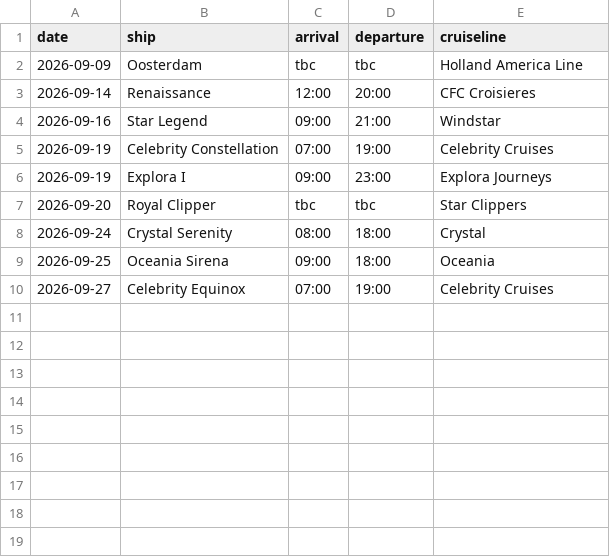
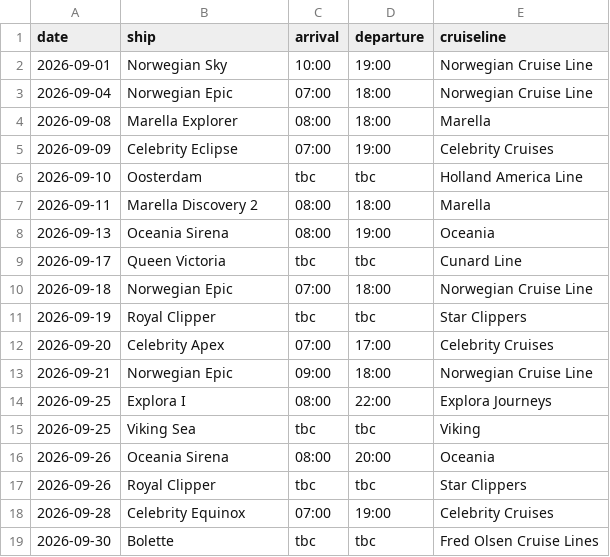
Before and after one commit to grahamchuter-debug/villefranche-shore-excursions, a CSV file: public/data/september-2026.csv, drawn as a sheet.

```diff
--- a/public/data/september-2026.csv
+++ b/public/data/september-2026.csv
@@ -1,10 +1,19 @@
 date,ship,arrival,departure,cruiseline
-2026-09-09,Oosterdam,tbc,tbc,Holland America Line
-2026-09-14,Renaissance,12:00,20:00,CFC Croisieres
-2026-09-16,Star Legend,09:00,21:00,Windstar
-2026-09-19,Celebrity Constellation,07:00,19:00,Celebrity Cruises
-2026-09-19,Explora I,09:00,23:00,Explora Journeys
-2026-09-20,Royal Clipper,tbc,tbc,Star Clippers
-2026-09-24,Crystal Serenity,08:00,18:00,Crystal
-2026-09-25,Oceania Sirena,09:00,18:00,Oceania
-2026-09-27,Celebrity Equinox,07:00,19:00,Celebrity Cruises
+2026-09-01,Norwegian Sky,10:00,19:00,Norwegian Cruise Line
+2026-09-04,Norwegian Epic,07:00,18:00,Norwegian Cruise Line
+2026-09-08,Marella Explorer,08:00,18:00,Marella
+2026-09-09,Celebrity Eclipse,07:00,19:00,Celebrity Cruises
+2026-09-10,Oosterdam,tbc,tbc,Holland America Line
+2026-09-11,Marella Discovery 2,08:00,18:00,Marella
+2026-09-13,Oceania Sirena,08:00,19:00,Oceania
+2026-09-17,Queen Victoria,tbc,tbc,Cunard Line
+2026-09-18,Norwegian Epic,07:00,18:00,Norwegian Cruise Line
+2026-09-19,Royal Clipper,tbc,tbc,Star Clippers
+2026-09-20,Celebrity Apex,07:00,17:00,Celebrity Cruises
+2026-09-21,Norwegian Epic,09:00,18:00,Norwegian Cruise Line
+2026-09-25,Explora I,08:00,22:00,Explora Journeys
+2026-09-25,Viking Sea,tbc,tbc,Viking
+2026-09-26,Oceania Sirena,08:00,20:00,Oceania
+2026-09-26,Royal Clipper,tbc,tbc,Star Clippers
+2026-09-28,Celebrity Equinox,07:00,19:00,Celebrity Cruises
+2026-09-30,Bolette,tbc,tbc,Fred Olsen Cruise Lines
```
Also changed, not shown: public/data/july-2026.csv, public/data/may-2027.csv, 17 other files.
